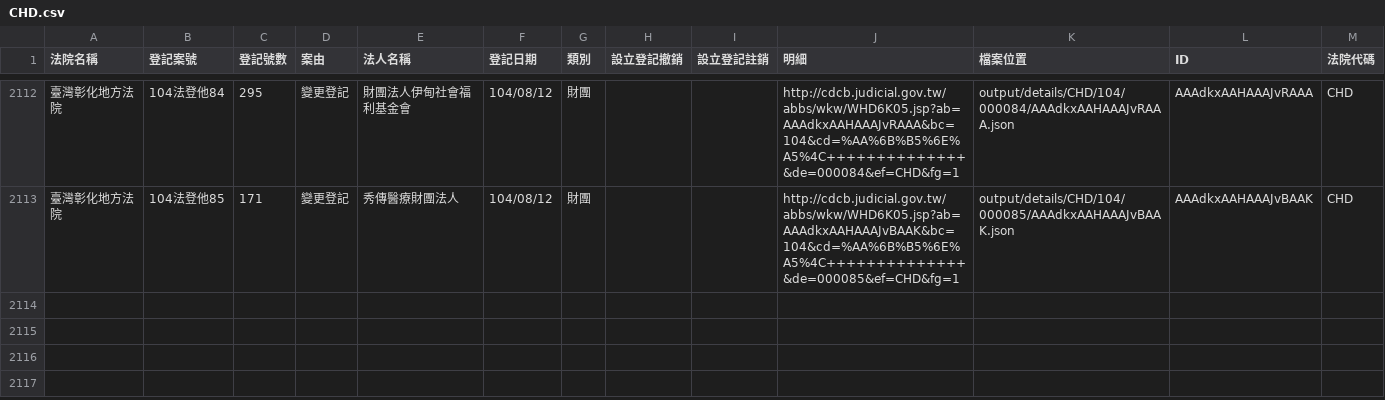
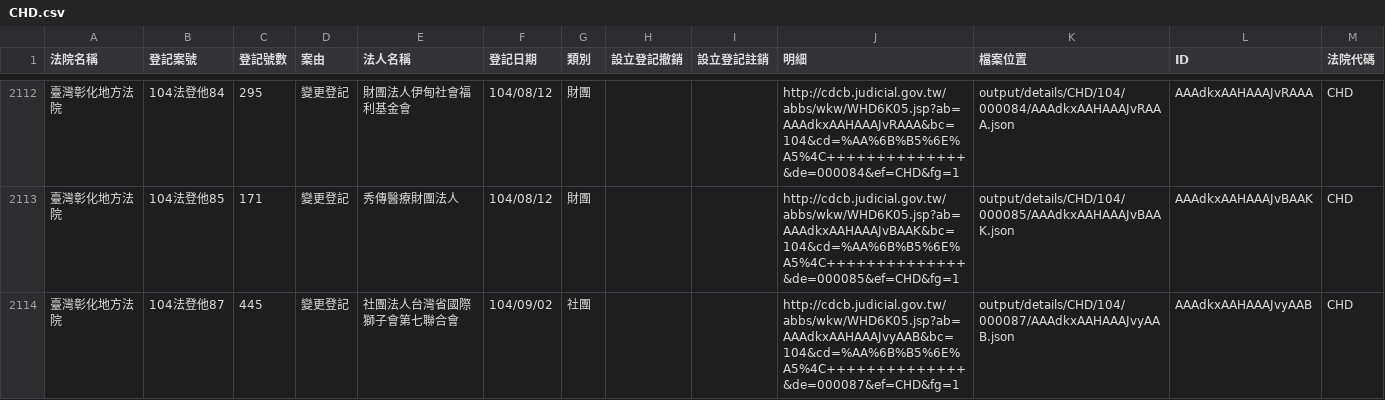
Before and after one commit to taichunmin/foundationtw, a CSV file: output/lists/CHD.csv, drawn as a sheet; only a part is shown, gaps mark what is left out; the diff names each change by its address in the sheet, - before the commit and + after, or states it on an @@ line.

Commit message:
update datasets @ 2015-09-08 02:00:01

```diff
--- a/output/lists/CHD.csv
+++ b/output/lists/CHD.csv
+row 2114: 臺灣彰化地方法院 | 104法登他87 | 445 | 變更登記 | 社團法人台灣省國際獅子會第七聯合會 | 104/09/02 | 社團 |  |  | http://cdcb.judicial.gov.tw/abbs/wkw/WHD6K05.jsp?ab=AAAdkxAAHAAAJvyAAB&bc=104&cd=%AA%6B%B5%6E%A5%4C++++++++++++++&de=000087&ef=CHD&fg=1 | output/details/CHD/104/000087/AAAdkxAAHAAAJvyAAB.json | AAAdkxAAHAAAJvyAAB | CHD
```
Also changed, not shown: 1 other file.
